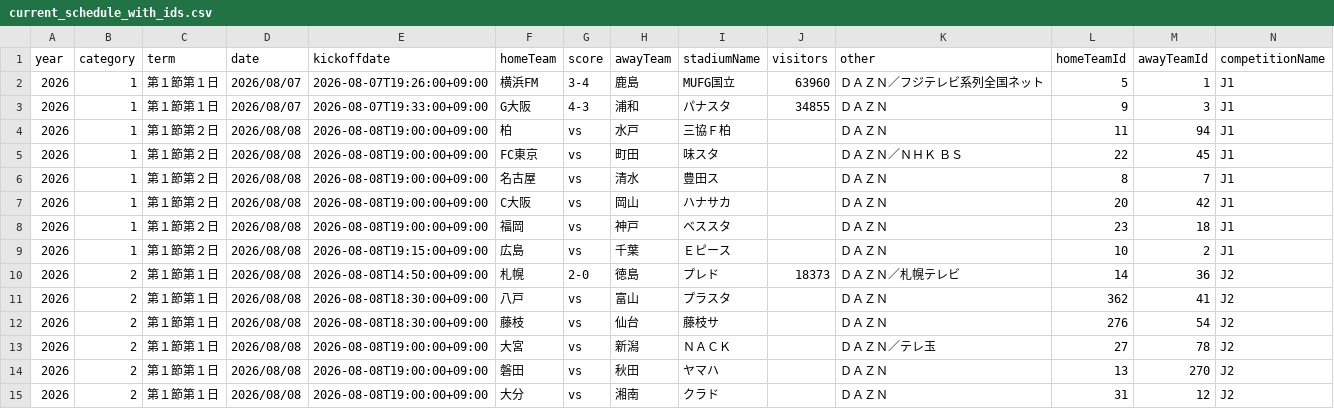
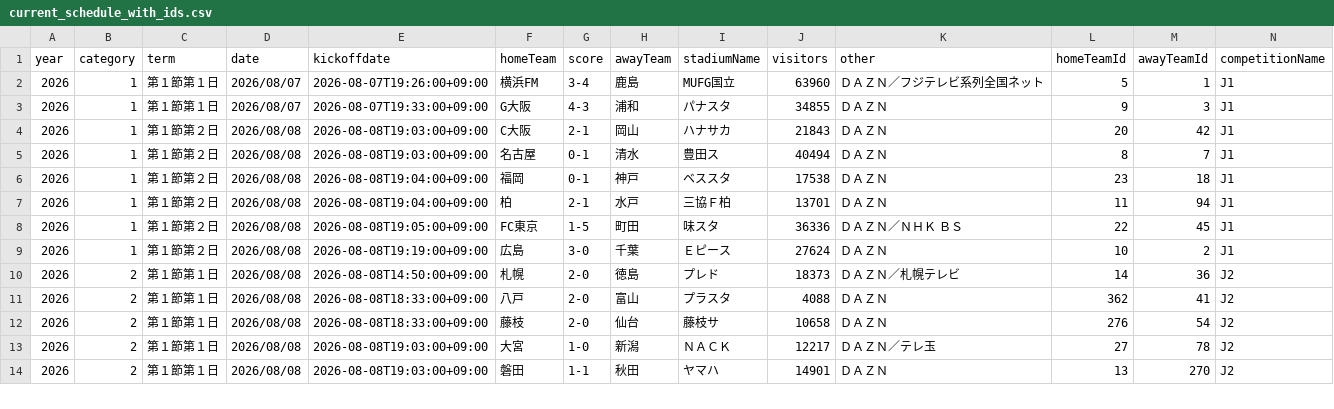
Before and after one commit to k-addtimes/jleague_open_data, a CSV file: processed/current_schedule_with_ids.csv, drawn as a sheet; only a part is shown; removed rows and columns are numbered as before the commit, all else as after; rows hold the shown columns only; the diff covers the shown part only; the diff names each change by its address in the sheet, - before the commit and + after, or states it on an @@ line.

```diff
--- a/processed/current_schedule_with_ids.csv
+++ b/processed/current_schedule_with_ids.csv
-E4 (kickoffdate): 2026-08-08T19:00:00+09:00
+E4 (kickoffdate): 2026-08-08T19:03:00+09:00
-F4 (homeTeam): 柏
+F4 (homeTeam): C大阪
-G4 (score): vs
+G4 (score): 2-1
-H4 (awayTeam): 水戸
+H4 (awayTeam): 岡山
-I4 (stadiumName): 三協Ｆ柏
+I4 (stadiumName): ハナサカ
-J4 (visitors): (empty)
+J4 (visitors): 21843
-L4 (homeTeamId): 11
+L4 (homeTeamId): 20
-M4 (awayTeamId): 94
+M4 (awayTeamId): 42
-row 5: 2026 | 1 | 第１節第２日 | 2026/08/08 | 2026-08-08T19:00:00+09:00 | FC東京 | vs | 町田 | 味スタ |  | ＤＡＺＮ／ＮＨＫ ＢＳ | 22 | 45 | J1
-E5 (kickoffdate): 2026-08-08T19:00:00+09:00
+E5 (kickoffdate): 2026-08-08T19:03:00+09:00
-G5 (score): vs
+G5 (score): 0-1
-J5 (visitors): (empty)
+J5 (visitors): 40494
-row 7: 2026 | 1 | 第１節第２日 | 2026/08/08 | 2026-08-08T19:00:00+09:00 | C大阪 | vs | 岡山 | ハナサカ |  | ＤＡＺＮ | 20 | 42 | J1
-E6 (kickoffdate): 2026-08-08T19:00:00+09:00
+E6 (kickoffdate): 2026-08-08T19:04:00+09:00
-G6 (score): vs
+G6 (score): 0-1
-J6 (visitors): (empty)
+J6 (visitors): 17538
+row 7: 2026 | 1 | 第１節第２日 | 2026/08/08 | 2026-08-08T19:04:00+09:00 | 柏 | 2-1 | 水戸 | 三協Ｆ柏 | 13701 | ＤＡＺＮ | 11 | 94 | J1
+row 8: 2026 | 1 | 第１節第２日 | 2026/08/08 | 2026-08-08T19:05:00+09:00 | FC東京 | 1-5 | 町田 | 味スタ | 36336 | ＤＡＺＮ／ＮＨＫ ＢＳ | 22 | 45 | J1
-E9 (kickoffdate): 2026-08-08T19:15:00+09:00
+E9 (kickoffdate): 2026-08-08T19:19:00+09:00
-G9 (score): vs
+G9 (score): 3-0
-J9 (visitors): (empty)
+J9 (visitors): 27624
-E11:E12 (kickoffdate): 2026-08-08T18:30:00+09:00
+E11:E12 (kickoffdate): 2026-08-08T18:33:00+09:00
-G11:G12 (score): vs
+G11:G12 (score): 2-0
-J11 (visitors): (empty)
+J11 (visitors): 4088
-J12 (visitors): (empty)
+J12 (visitors): 10658
-E13:E14 (kickoffdate): 2026-08-08T19:00:00+09:00
+E13:E14 (kickoffdate): 2026-08-08T19:03:00+09:00
-G13 (score): vs
+G13 (score): 1-0
-J13 (visitors): (empty)
+J13 (visitors): 12217
-G14 (score): vs
+G14 (score): 1-1
-J14 (visitors): (empty)
+J14 (visitors): 14901
-row 15: 2026 | 2 | 第１節第１日 | 2026/08/08 | 2026-08-08T19:00:00+09:00 | 大分 | vs | 湘南 | クラド |  | ＤＡＺＮ | 31 | 12 | J2
```
Also changed, not shown: 1 added row and 15 edited cells elsewhere in this file.
